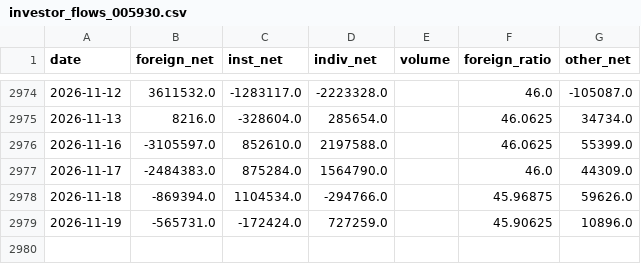
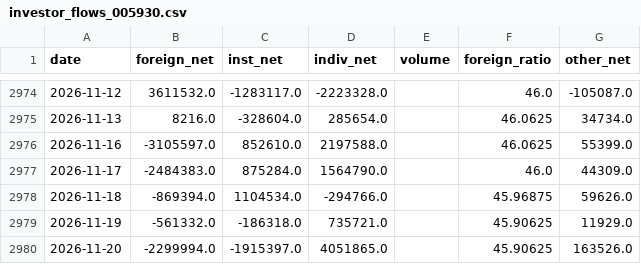
Before and after one commit to namyikim/predict_stock, a CSV file: macro_history/investor_flows_005930.csv, drawn as a sheet; only a part is shown, gaps mark what is left out.

```diff
--- a/macro_history/investor_flows_005930.csv
+++ b/macro_history/investor_flows_005930.csv
@@ -2978,2 +2978,3 @@ date,foreign_net,inst_net,indiv_net,volume,foreign_ratio,other_net
 2026-11-18,-869394.0,1104534.0,-294766.0,,45.96875,59626.0
-2026-11-19,-565731.0,-172424.0,727259.0,,45.90625,10896.0
+2026-11-19,-561332.0,-186318.0,735721.0,,45.90625,11929.0
+2026-11-20,-2299994.0,-1915397.0,4051865.0,,45.90625,163526.0
```
